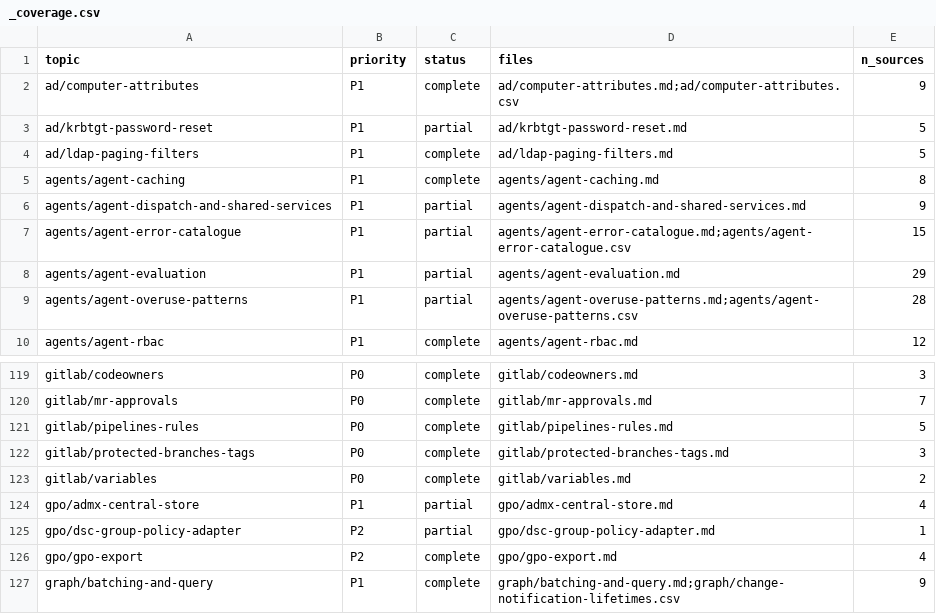
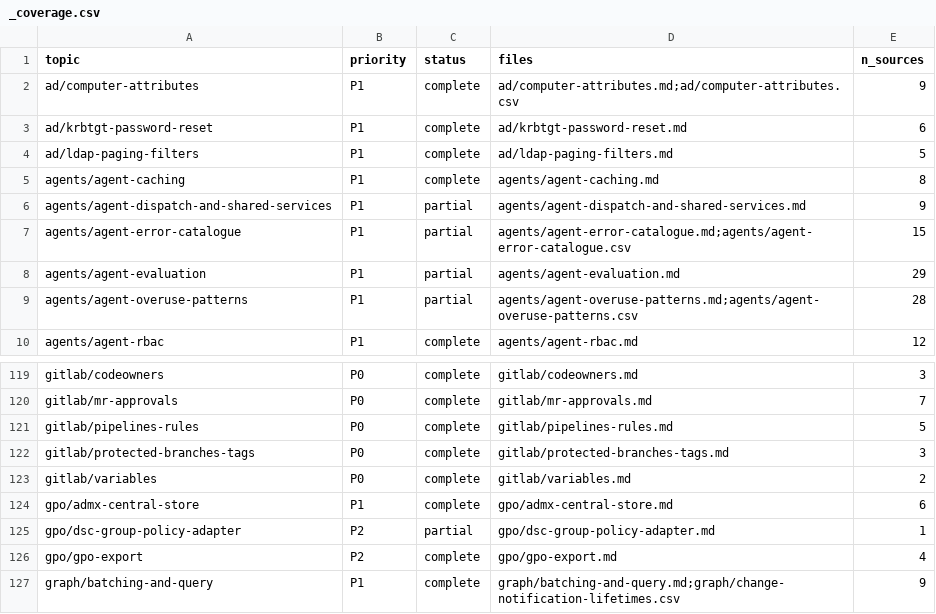
Before and after one commit to mikkielt/it-ops-kb, a CSV file: _coverage.csv, drawn as a sheet; only a part is shown, gaps mark what is left out.

```diff
--- a/_coverage.csv
+++ b/_coverage.csv
@@ -2,3 +2,3 @@ topic,priority,status,files,n_sources
 ad/computer-attributes,P1,complete,ad/computer-attributes.md;ad/computer-attributes.csv,9
-ad/krbtgt-password-reset,P1,partial,ad/krbtgt-password-reset.md,5
+ad/krbtgt-password-reset,P1,complete,ad/krbtgt-password-reset.md,6
 ad/ldap-paging-filters,P1,complete,ad/ldap-paging-filters.md,5
@@ -123,3 +123,3 @@ gitlab/protected-branches-tags,P0,complete,gitlab/protected-branches-tags.md,3
 gitlab/variables,P0,complete,gitlab/variables.md,2
-gpo/admx-central-store,P1,partial,gpo/admx-central-store.md,4
+gpo/admx-central-store,P1,complete,gpo/admx-central-store.md,6
 gpo/dsc-group-policy-adapter,P2,partial,gpo/dsc-group-policy-adapter.md,1
```
Also changed, not shown: _sources.csv, 4 other files.
